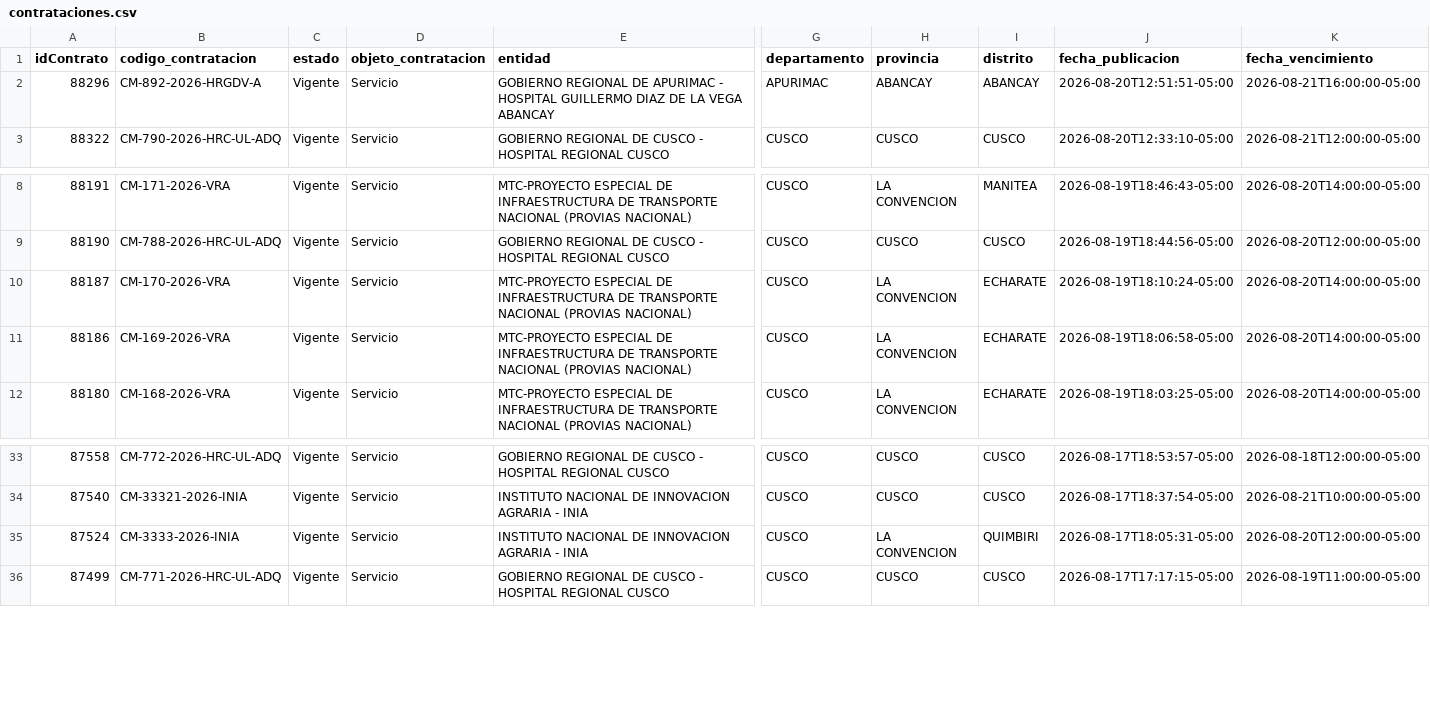
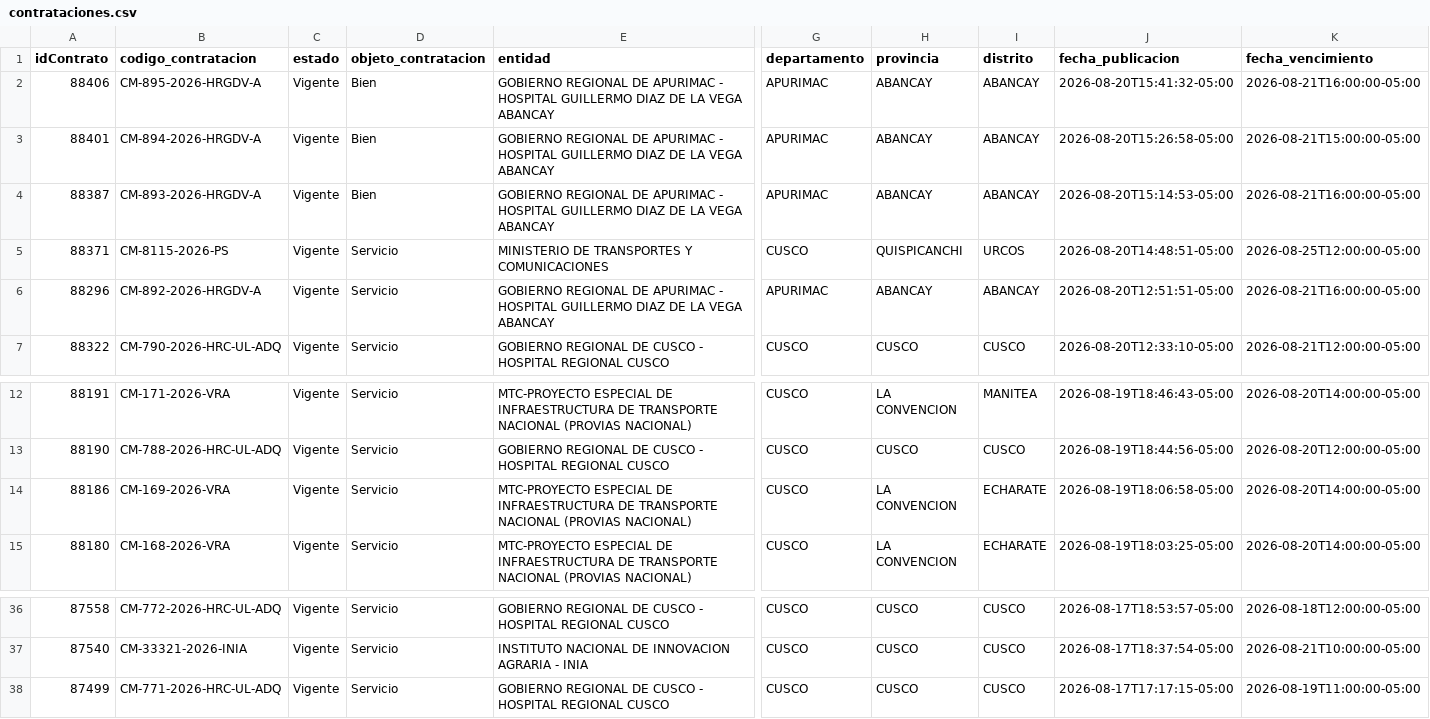
Before and after one commit to Natgato/monitor-seace-cusco, a CSV file: data/contrataciones.csv, drawn as a sheet; only a part is shown, gaps mark what is left out; removed rows and columns are numbered as before the commit, all else as after; rows hold the shown columns only; the diff names each change by its address in the sheet, - before the commit and + after, or states it on an @@ line.

```diff
--- a/data/contrataciones.csv
+++ b/data/contrataciones.csv
+row 2: 88406 | CM-895-2026-HRGDV-A | Vigente | Bien | GOBIERNO REGIONAL DE APURIMAC - HOSPITAL GUILLERMO DIAZ DE LA VEGA ABANCAY | APURIMAC | ABANCAY | ABANCAY | 2026-08-20T15:41:32-05:00 | 2026-08-21T16:00:00-05:00
+row 3: 88401 | CM-894-2026-HRGDV-A | Vigente | Bien | GOBIERNO REGIONAL DE APURIMAC - HOSPITAL GUILLERMO DIAZ DE LA VEGA ABANCAY | APURIMAC | ABANCAY | ABANCAY | 2026-08-20T15:26:58-05:00 | 2026-08-21T15:00:00-05:00
+row 4: 88387 | CM-893-2026-HRGDV-A | Vigente | Bien | GOBIERNO REGIONAL DE APURIMAC - HOSPITAL GUILLERMO DIAZ DE LA VEGA ABANCAY | APURIMAC | ABANCAY | ABANCAY | 2026-08-20T15:14:53-05:00 | 2026-08-21T16:00:00-05:00
+row 5: 88371 | CM-8115-2026-PS | Vigente | Servicio | MINISTERIO DE TRANSPORTES Y COMUNICACIONES | CUSCO | QUISPICANCHI | URCOS | 2026-08-20T14:48:51-05:00 | 2026-08-25T12:00:00-05:00
-row 10: 88187 | CM-170-2026-VRA | Vigente | Servicio | MTC-PROYECTO ESPECIAL DE INFRAESTRUCTURA DE TRANSPORTE NACIONAL (PROVIAS NACIONAL) | CUSCO | LA CONVENCION | ECHARATE | 2026-08-19T18:10:24-05:00 | 2026-08-20T14:00:00-05:00
-row 35: 87524 | CM-3333-2026-INIA | Vigente | Servicio | INSTITUTO NACIONAL DE INNOVACION AGRARIA - INIA | CUSCO | LA CONVENCION | QUIMBIRI | 2026-08-17T18:05:31-05:00 | 2026-08-20T12:00:00-05:00
```
Also changed, not shown: data/items.csv, 1 other file.
